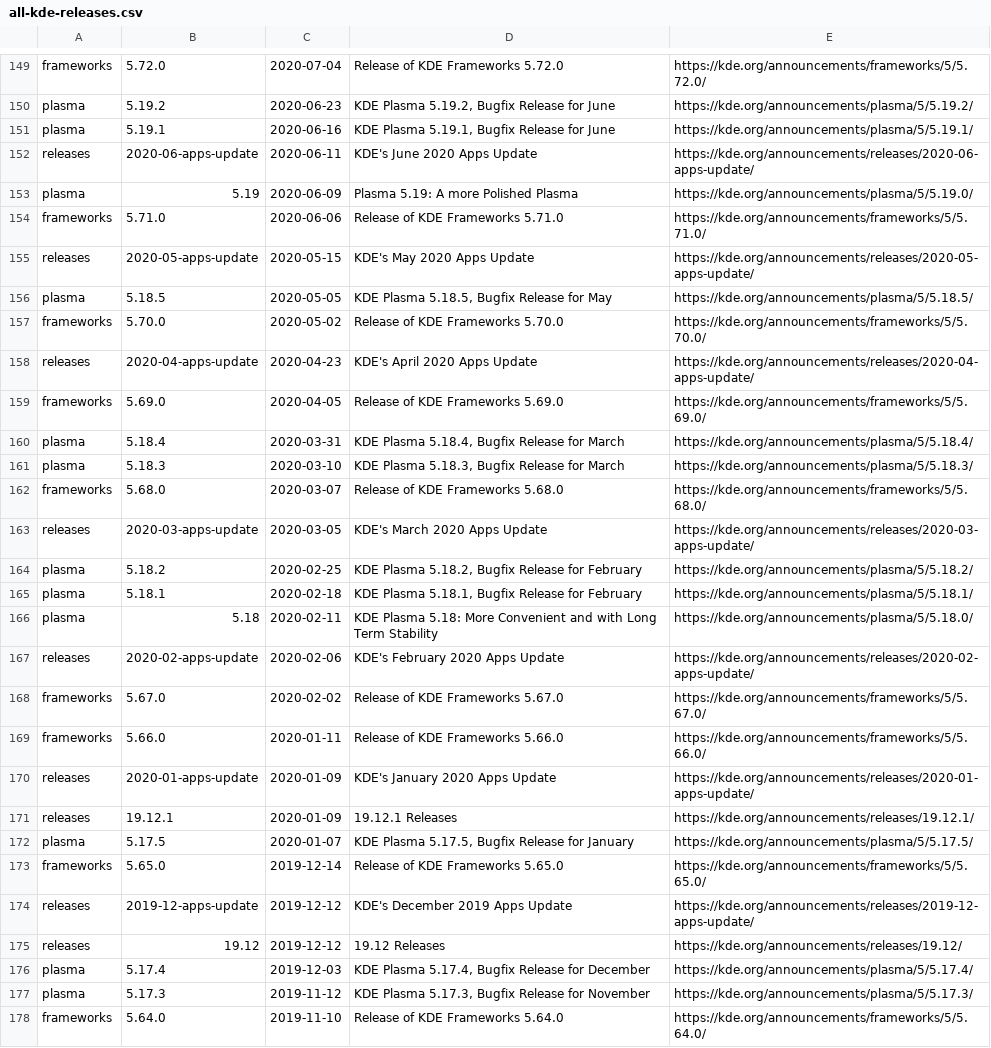
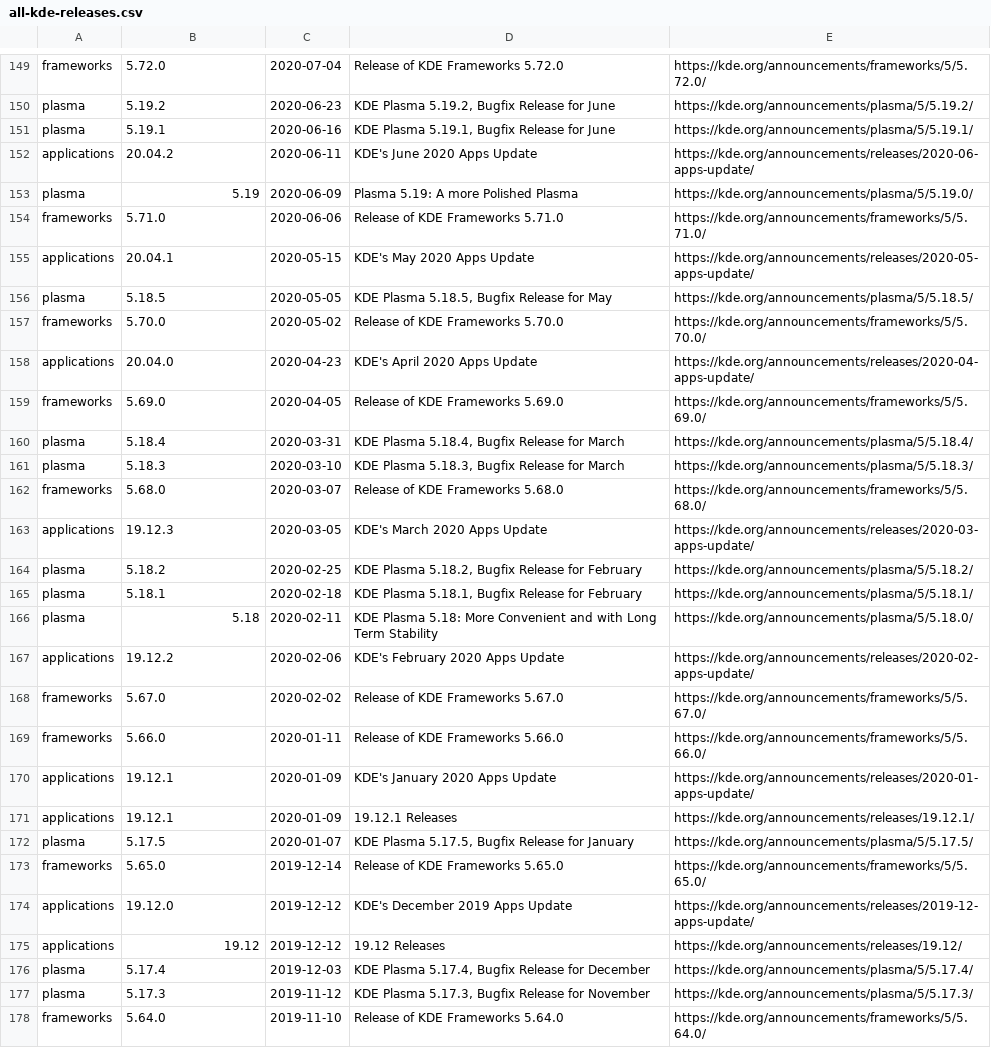
Before and after one commit to cornelius/kde-releases, a CSV file: all-kde-releases.csv, drawn as a sheet; only a part is shown, gaps mark what is left out; the diff covers the shown part only.

Commit message:
Sort out all releases

```diff
--- a/all-kde-releases.csv
+++ b/all-kde-releases.csv
@@ -151,9 +151,9 @@ plasma,5.19.2,2020-06-23,"KDE Plasma 5.19.2, Bugfix Release for June",https://kd
 plasma,5.19.1,2020-06-16,"KDE Plasma 5.19.1, Bugfix Release for June",https://kde.org/announcements/plasma/5/5.19.1/
-releases,2020-06-apps-update,2020-06-11,"KDE's June 2020 Apps Update",https://kde.org/announcements/releases/2020-06-apps-update/
+applications,20.04.2,2020-06-11,"KDE's June 2020 Apps Update",https://kde.org/announcements/releases/2020-06-apps-update/
 plasma,5.19,2020-06-09,"Plasma 5.19: A more Polished Plasma",https://kde.org/announcements/plasma/5/5.19.0/
 frameworks,5.71.0,2020-06-06,"Release of KDE Frameworks 5.71.0",https://kde.org/announcements/frameworks/5/5.71.0/
-releases,2020-05-apps-update,2020-05-15,"KDE's May 2020 Apps Update",https://kde.org/announcements/releases/2020-05-apps-update/
+applications,20.04.1,2020-05-15,"KDE's May 2020 Apps Update",https://kde.org/announcements/releases/2020-05-apps-update/
 plasma,5.18.5,2020-05-05,"KDE Plasma 5.18.5, Bugfix Release for May",https://kde.org/announcements/plasma/5/5.18.5/
 frameworks,5.70.0,2020-05-02,"Release of KDE Frameworks 5.70.0",https://kde.org/announcements/frameworks/5/5.70.0/
-releases,2020-04-apps-update,2020-04-23,"KDE's April 2020 Apps Update",https://kde.org/announcements/releases/2020-04-apps-update/
+applications,20.04.0,2020-04-23,"KDE's April 2020 Apps Update",https://kde.org/announcements/releases/2020-04-apps-update/
 frameworks,5.69.0,2020-04-05,"Release of KDE Frameworks 5.69.0",https://kde.org/announcements/frameworks/5/5.69.0/
@@ -162,3 +162,3 @@ plasma,5.18.3,2020-03-10,"KDE Plasma 5.18.3, Bugfix Release for March",https://k
 frameworks,5.68.0,2020-03-07,"Release of KDE Frameworks 5.68.0",https://kde.org/announcements/frameworks/5/5.68.0/
-releases,2020-03-apps-update,2020-03-05,"KDE's March 2020 Apps Update",https://kde.org/announcements/releases/2020-03-apps-update/
+applications,19.12.3,2020-03-05,"KDE's March 2020 Apps Update",https://kde.org/announcements/releases/2020-03-apps-update/
 plasma,5.18.2,2020-02-25,"KDE Plasma 5.18.2, Bugfix Release for February",https://kde.org/announcements/plasma/5/5.18.2/
@@ -166,11 +166,11 @@ plasma,5.18.1,2020-02-18,"KDE Plasma 5.18.1, Bugfix Release for February",https:
 plasma,5.18,2020-02-11,"KDE Plasma 5.18: More Convenient and with Long Term Stability",https://kde.org/announcements/plasma/5/5.18.0/
-releases,2020-02-apps-update,2020-02-06,"KDE's February 2020 Apps Update",https://kde.org/announcements/releases/2020-02-apps-update/
+applications,19.12.2,2020-02-06,"KDE's February 2020 Apps Update",https://kde.org/announcements/releases/2020-02-apps-update/
 frameworks,5.67.0,2020-02-02,"Release of KDE Frameworks 5.67.0",https://kde.org/announcements/frameworks/5/5.67.0/
 frameworks,5.66.0,2020-01-11,"Release of KDE Frameworks 5.66.0",https://kde.org/announcements/frameworks/5/5.66.0/
-releases,2020-01-apps-update,2020-01-09,"KDE's January 2020 Apps Update",https://kde.org/announcements/releases/2020-01-apps-update/
-releases,19.12.1,2020-01-09,"19.12.1 Releases",https://kde.org/announcements/releases/19.12.1/
+applications,19.12.1,2020-01-09,"KDE's January 2020 Apps Update",https://kde.org/announcements/releases/2020-01-apps-update/
+applications,19.12.1,2020-01-09,"19.12.1 Releases",https://kde.org/announcements/releases/19.12.1/
 plasma,5.17.5,2020-01-07,"KDE Plasma 5.17.5, Bugfix Release for January",https://kde.org/announcements/plasma/5/5.17.5/
 frameworks,5.65.0,2019-12-14,"Release of KDE Frameworks 5.65.0",https://kde.org/announcements/frameworks/5/5.65.0/
-releases,2019-12-apps-update,2019-12-12,"KDE's December 2019 Apps Update",https://kde.org/announcements/releases/2019-12-apps-update/
-releases,19.12,2019-12-12,"19.12 Releases",https://kde.org/announcements/releases/19.12/
+applications,19.12.0,2019-12-12,"KDE's December 2019 Apps Update",https://kde.org/announcements/releases/2019-12-apps-update/
+applications,19.12,2019-12-12,"19.12 Releases",https://kde.org/announcements/releases/19.12/
 plasma,5.17.4,2019-12-03,"KDE Plasma 5.17.4, Bugfix Release for December",https://kde.org/announcements/plasma/5/5.17.4/
```
Also changed, not shown: 1 added row, 1 removed row and 51 edited cells elsewhere in this file, 1 other file.
